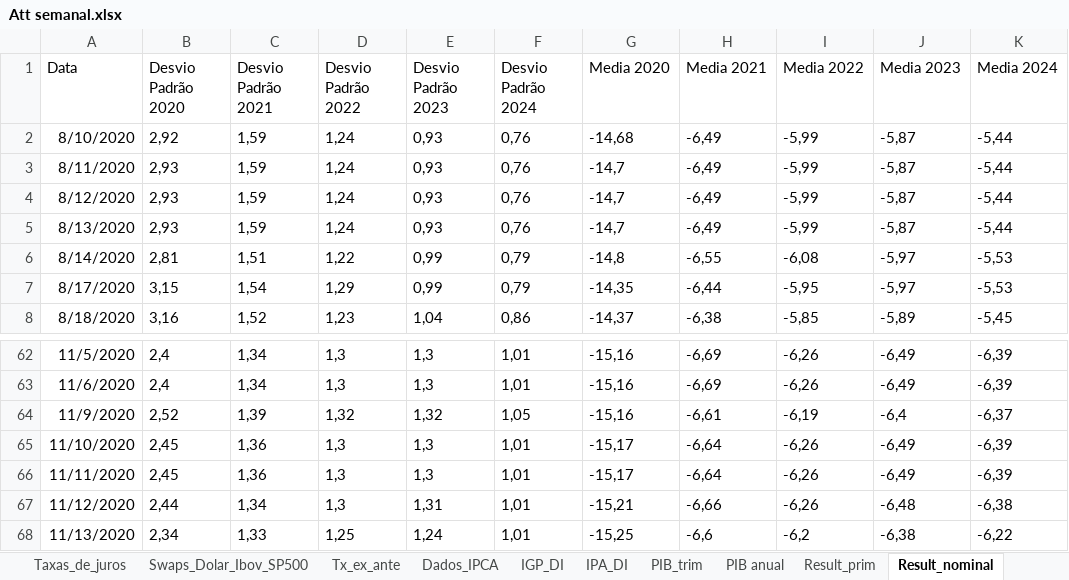
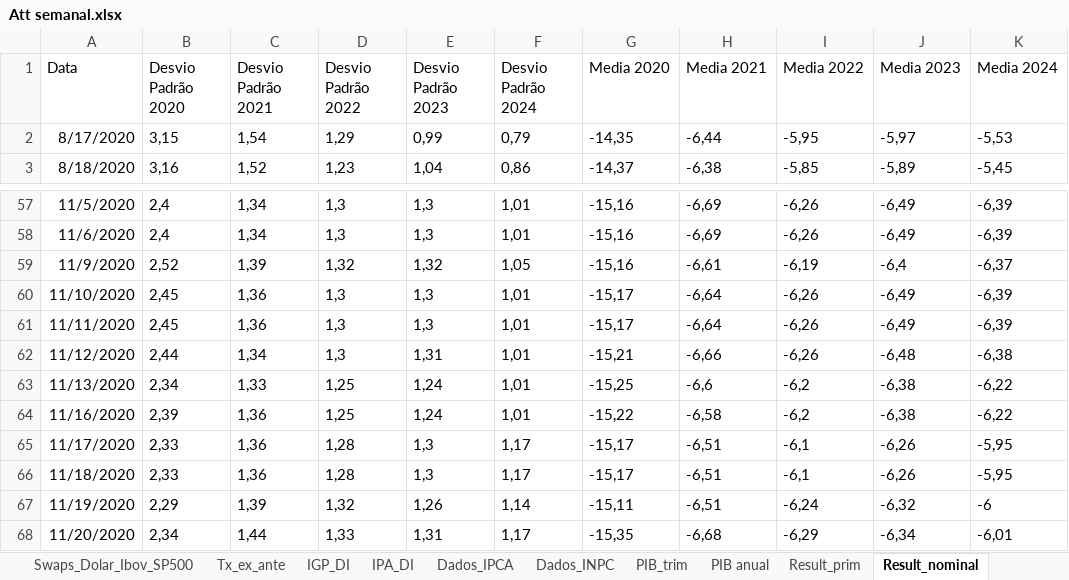
Before and after one commit to felipeferreira1/attsemanais, an Excel workbook: Att semanal.xlsx, sheet Result_nominal, drawn as a sheet; only a part is shown, gaps mark what is left out; values as stored, in another font and other column widths than the file's, no borders; removed rows and columns are numbered as before the commit, all else as after; the diff names each change by its address in the sheet, - before the commit and + after, or states it on an @@ line.

Commit message:
Adição de dados de INPC
Média, mediana e desvio padrão

```diff
--- a/Att semanal.xlsx (sheet Result_nominal)
+++ b/Att semanal.xlsx (sheet Result_nominal)
+sheet tab: Dados_INPC
@@ sheet tab order changed: Swaps_Dolar_Ibov_SP500 | Tx_ex_ante | IGP_DI | IPA_DI | Dados_IPCA | Dados_INPC | PIB_trim | PIB anual | Result_prim | Result_nominal @@
-row 2: 8/10/2020 | 2,92 | 1,59 | 1,24 | 0,93 | 0,76 | -14,68 | -6,49 | -5,99 | -5,87 | -5,44
-row 3: 8/11/2020 | 2,93 | 1,59 | 1,24 | 0,93 | 0,76 | -14,7 | -6,49 | -5,99 | -5,87 | -5,44
-row 4: 8/12/2020 | 2,93 | 1,59 | 1,24 | 0,93 | 0,76 | -14,7 | -6,49 | -5,99 | -5,87 | -5,44
-row 5: 8/13/2020 | 2,93 | 1,59 | 1,24 | 0,93 | 0,76 | -14,7 | -6,49 | -5,99 | -5,87 | -5,44
-row 6: 8/14/2020 | 2,81 | 1,51 | 1,22 | 0,99 | 0,79 | -14,8 | -6,55 | -6,08 | -5,97 | -5,53
+row 64: 11/16/2020 | 2,39 | 1,36 | 1,25 | 1,24 | 1,01 | -15,22 | -6,58 | -6,2 | -6,38 | -6,22
+row 65: 11/17/2020 | 2,33 | 1,36 | 1,28 | 1,3 | 1,17 | -15,17 | -6,51 | -6,1 | -6,26 | -5,95
+row 66: 11/18/2020 | 2,33 | 1,36 | 1,28 | 1,3 | 1,17 | -15,17 | -6,51 | -6,1 | -6,26 | -5,95
+row 67: 11/19/2020 | 2,29 | 1,39 | 1,32 | 1,26 | 1,14 | -15,11 | -6,51 | -6,24 | -6,32 | -6
+row 68: 11/20/2020 | 2,34 | 1,44 | 1,33 | 1,31 | 1,17 | -15,35 | -6,68 | -6,29 | -6,34 | -6,01
```
Also changed, not shown: sheet Dados_IPCA, sheet PIB_trim, sheet Result_prim, sheet Div_liquida, sheet PIB anual, sheet Tx_cambio_final, 11 more sheets, 23 other files.
